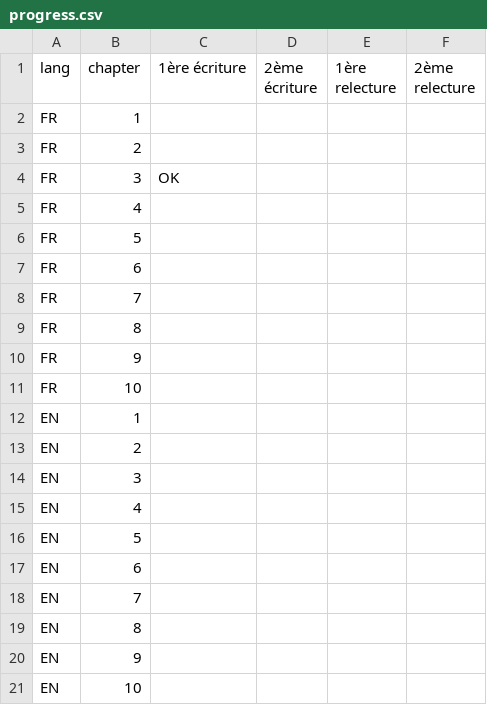
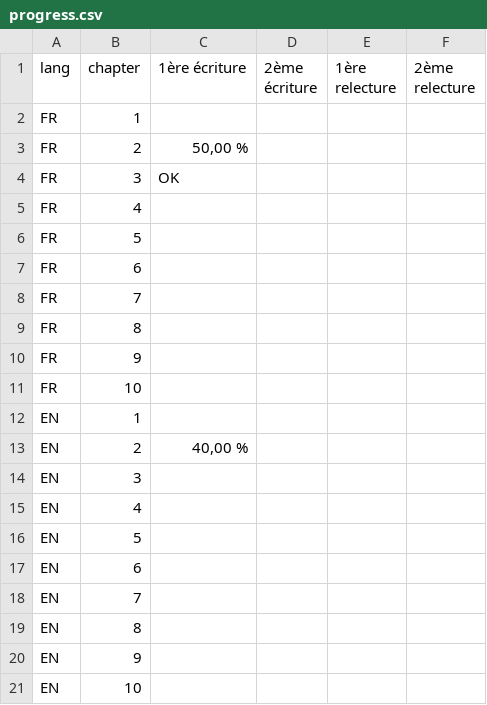
Before and after one commit to renawatson68/api-development_on_rails, a CSV file: progress.csv, drawn as a sheet.

```diff
--- a/progress.csv
+++ b/progress.csv
@@ -2,3 +2,3 @@ lang	chapter	1ère écriture	2ème écriture	1ère relecture	2ème relecture
 FR	1				
-FR	2				
+FR	2	50,00 %			
 FR	3	OK			
@@ -12,3 +12,3 @@ FR	10
 EN	1				
-EN	2				
+EN	2	40,00 %			
 EN	3				
```
Also changed, not shown: 2 other files.
